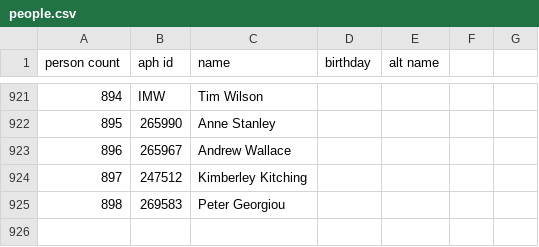
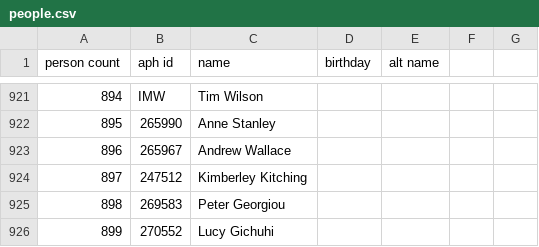
Before and after one commit to openaustralia/openaustralia-parser, a CSV file: data/people.csv, drawn as a sheet; only a part is shown, gaps mark what is left out; the diff names each change by its address in the sheet, - before the commit and + after, or states it on an @@ line.

Commit message:
Add person record for new Senator Lucy Gichuhi

```diff
--- a/data/people.csv
+++ b/data/people.csv
+row 926: 899 | 270552 | Lucy Gichuhi
```
